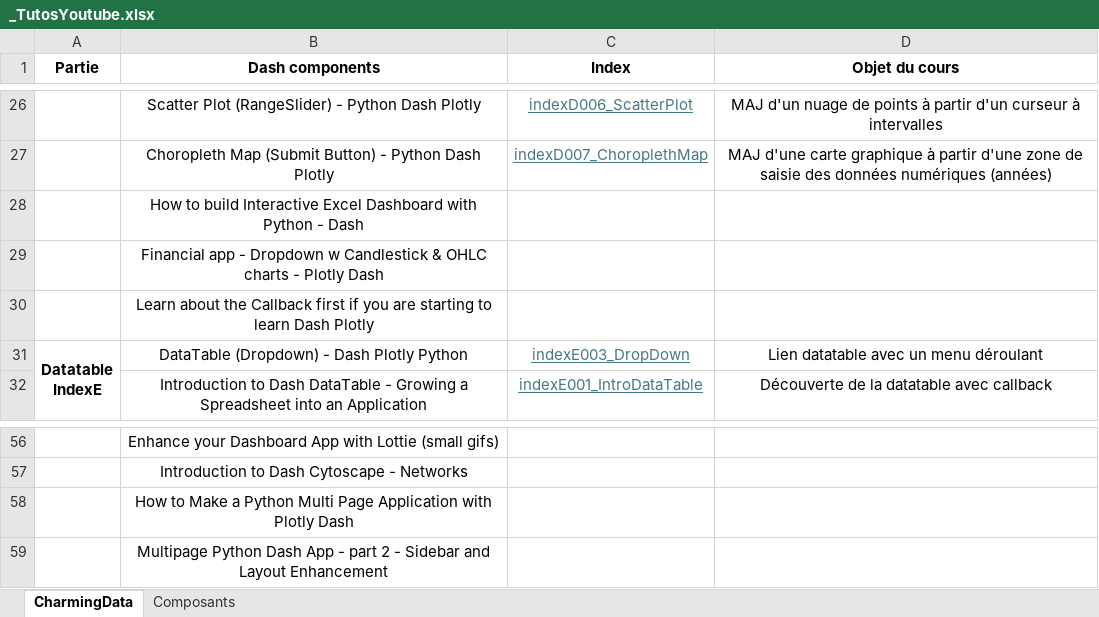
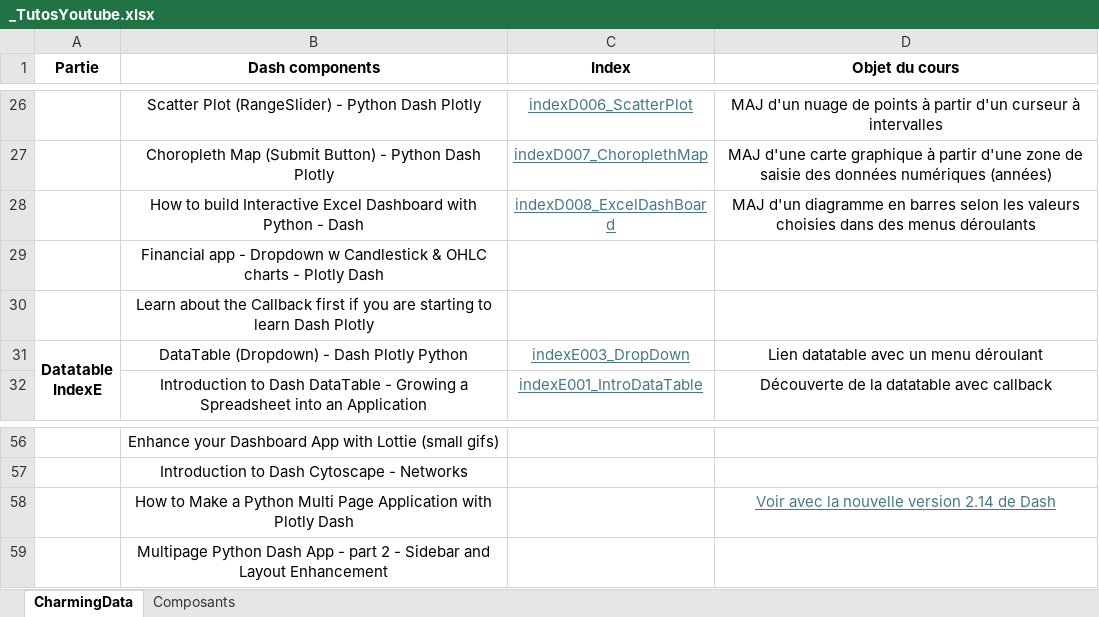
Before and after one commit to LeRoiFou/Dash, an Excel workbook: _TutosYoutube.xlsx, sheet CharmingData, drawn as a sheet; only a part is shown, gaps mark what is left out; values as stored, in another font and other column widths than the file's, no borders; the diff names each change by its address in the sheet, - before the commit and + after, or states it on an @@ line.

```diff
--- a/_TutosYoutube.xlsx (sheet CharmingData)
+++ b/_TutosYoutube.xlsx (sheet CharmingData)
-C28 (Index): (empty)
+C28 (Index): indexD008_ExcelDashBoard
-D28 (Objet du cours): (empty)
+D28 (Objet du cours): MAJ d'un diagramme en barres selon les valeurs choisies dans des menus déroulants
-D58 (Objet du cours): (empty)
+D58 (Objet du cours): Voir avec la nouvelle version 2.14 de Dash
```
Also changed, not shown: 2 other files.
